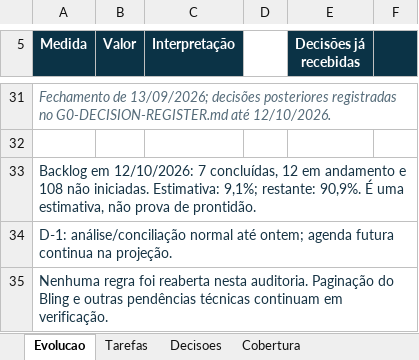
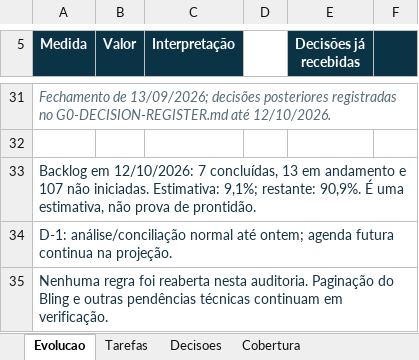
Before and after one commit to guilhermejacyzin/majucau, an Excel workbook: docs/planejamento/outputs/MAJUCAU_BACKLOG_E_EVOLUCAO_v2.xlsx, sheet Evolucao, drawn as a sheet; only a part is shown, gaps mark what is left out; values as stored, in another font and other column widths than the file's, no borders; the diff names each change by its address in the sheet, - before the commit and + after, or states it on an @@ line.

```diff
--- a/docs/planejamento/outputs/MAJUCAU_BACKLOG_E_EVOLUCAO_v2.xlsx (sheet Evolucao)
+++ b/docs/planejamento/outputs/MAJUCAU_BACKLOG_E_EVOLUCAO_v2.xlsx (sheet Evolucao)
-A33 (Medida): …7 concluídas, 12 em andamento e 108 não iniciadas.…
+A33 (Medida): …7 concluídas, 13 em andamento e 107 não iniciadas.…
```
Also changed, not shown: sheet Tarefas, 7 other files.
